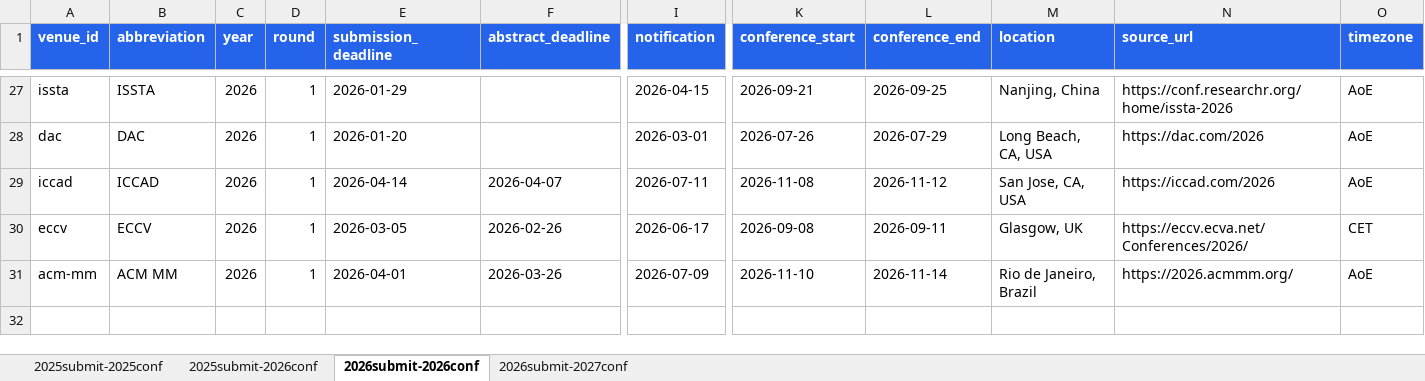
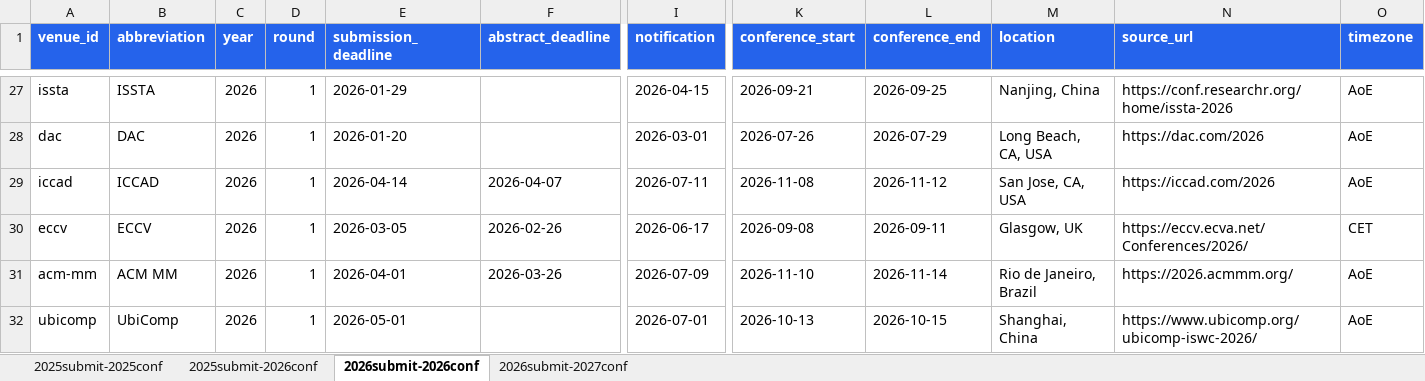
Before and after one commit to wang2000star/ccfddl, an Excel workbook: timeline_data.xlsx, sheet 2026submit-2026conf, drawn as a sheet; only a part is shown, gaps mark what is left out; values as stored, in another font and other column widths than the file's, no borders; rows hold the shown columns only; the diff names each change by its address in the sheet, - before the commit and + after, or states it on an @@ line.

Commit message:
Add UbiComp 2026 - reached 90 verified entries!

```diff
--- a/timeline_data.xlsx (sheet 2026submit-2026conf)
+++ b/timeline_data.xlsx (sheet 2026submit-2026conf)
+row 32: ubicomp | UbiComp | 2026 | 1 | 2026-05-01 |  | 2026-07-01 | 2026-10-13 | 2026-10-15 | Shanghai, China | https://www.ubicomp.org/ubicomp-iswc-2026/ | AoE
```
Also changed, not shown: 2 other files.
